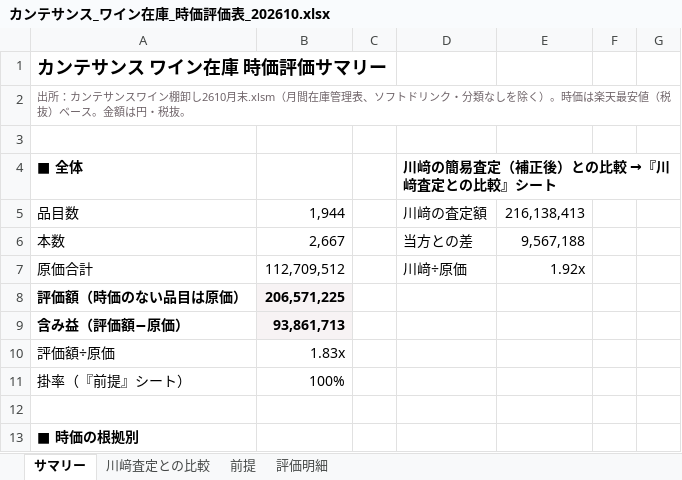
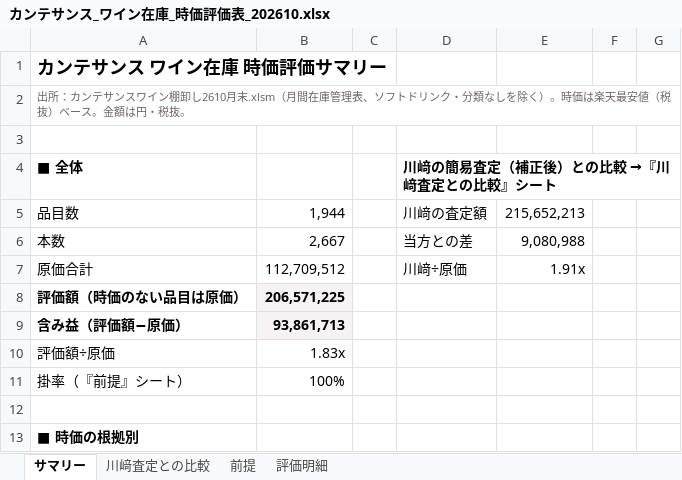
Before and after one commit to nakano-winebank/wine-auction, an Excel workbook: M&A/カンテサンス/カンテサンス_ワイン在庫_時価評価表_202610.xlsx, sheet サマリー, drawn as a sheet; only a part is shown; values as stored, in another font and other column widths than the file's, no borders; the diff names each change by its address in the sheet, - before the commit and + after, or states it on an @@ line.

```diff
--- a/M&A/カンテサンス/カンテサンス_ワイン在庫_時価評価表_202610.xlsx (sheet サマリー)
+++ b/M&A/カンテサンス/カンテサンス_ワイン在庫_時価評価表_202610.xlsx (sheet サマリー)
-E5: 216,138,413
+E5: 215,652,213
-E6: 9,567,188
+E6: 9,080,988
-E7: 1.92x
+E7: 1.91x
```
Also changed, not shown: sheet 川﨑査定との比較, sheet 評価明細, formulas that keep their value, 1 other file.
